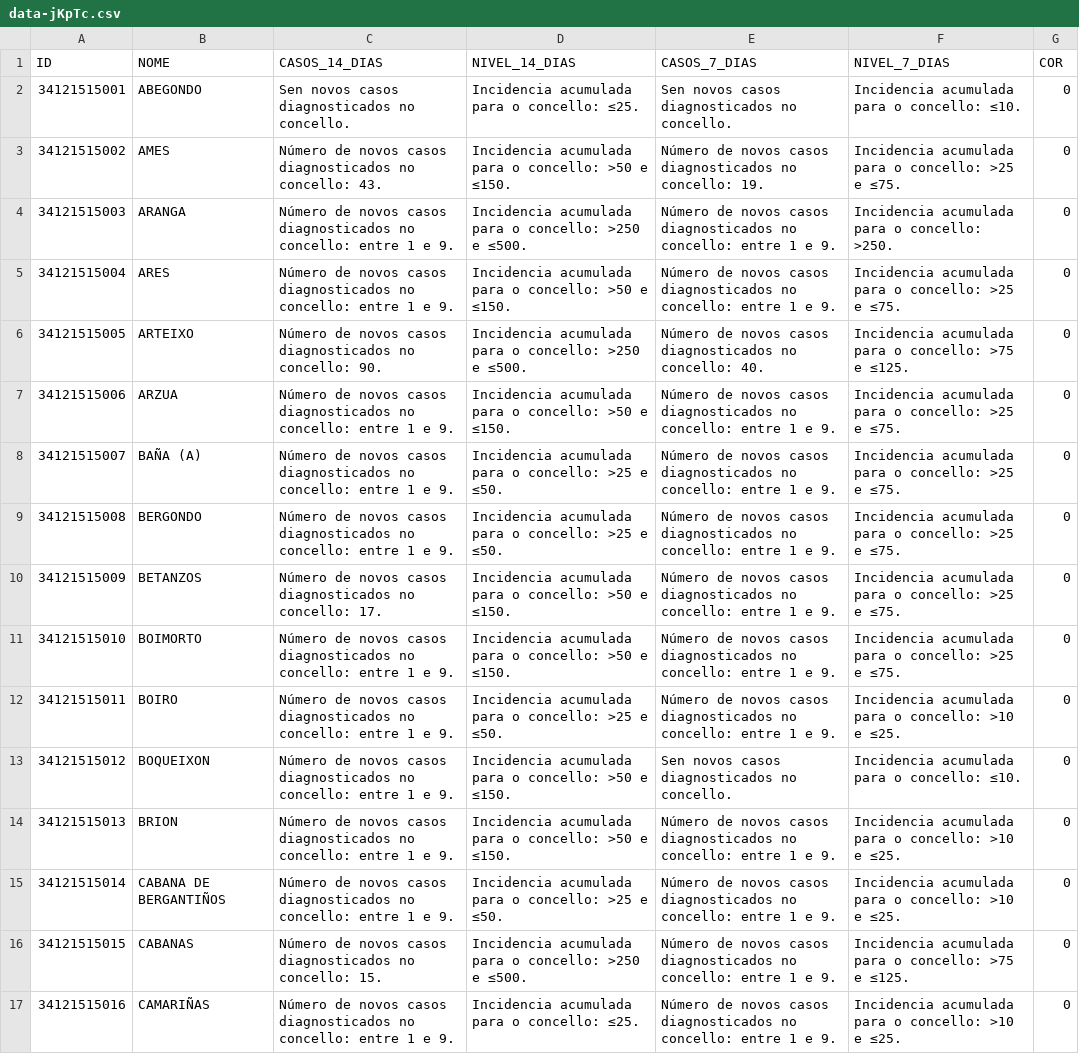
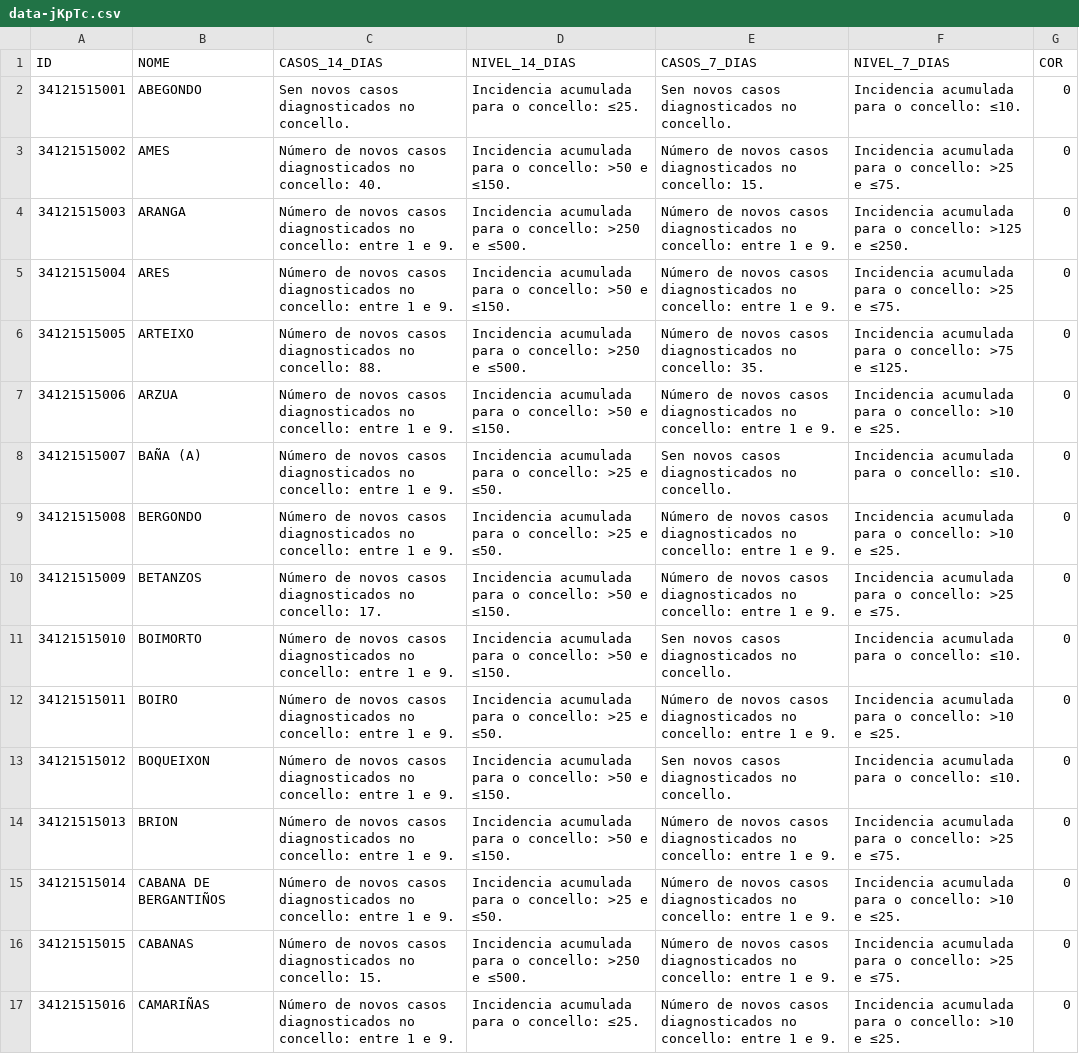
Before and after one commit to alexvelazquezp/Covid-19-Galicia, a CSV file: data-jKpTc.csv, drawn as a sheet; only a part is shown; the diff covers the shown part only; the diff names each change by its address in the sheet, - before the commit and + after, or states it on an @@ line.

```diff
--- a/data-jKpTc.csv
+++ b/data-jKpTc.csv
-C3 (CASOS_14_DIAS): …no concello: 43.
+C3 (CASOS_14_DIAS): …no concello: 40.
-E3 (CASOS_7_DIAS): …no concello: 19.
+E3 (CASOS_7_DIAS): …no concello: 15.
-F4 (NIVEL_7_DIAS): …o concello: >250.
+F4 (NIVEL_7_DIAS): …o concello: >125 e ≤250.
-C6 (CASOS_14_DIAS): …no concello: 90.
+C6 (CASOS_14_DIAS): …no concello: 88.
-E6 (CASOS_7_DIAS): …no concello: 40.
+E6 (CASOS_7_DIAS): …no concello: 35.
-F7 (NIVEL_7_DIAS): …o concello: >25 e ≤75.
+F7 (NIVEL_7_DIAS): …o concello: >10 e ≤25.
-E8 (CASOS_7_DIAS): Número de novos casos diagnosticados no concello: entre 1 e 9.
+E8 (CASOS_7_DIAS): Sen novos casos diagnosticados no concello.
-F8 (NIVEL_7_DIAS): Incidencia acumulada para o concello: >25 e ≤75.
+F8 (NIVEL_7_DIAS): Incidencia acumulada para o concello: ≤10.
-F9 (NIVEL_7_DIAS): …o concello: >25 e ≤75.
+F9 (NIVEL_7_DIAS): …o concello: >10 e ≤25.
-E11 (CASOS_7_DIAS): Número de novos casos diagnosticados no concello: entre 1 e 9.
+E11 (CASOS_7_DIAS): Sen novos casos diagnosticados no concello.
-F11 (NIVEL_7_DIAS): Incidencia acumulada para o concello: >25 e ≤75.
+F11 (NIVEL_7_DIAS): Incidencia acumulada para o concello: ≤10.
-F14 (NIVEL_7_DIAS): …o concello: >10 e ≤25.
+F14 (NIVEL_7_DIAS): …o concello: >25 e ≤75.
-F16 (NIVEL_7_DIAS): …o concello: >75 e ≤125.
+F16 (NIVEL_7_DIAS): …o concello: >25 e ≤75.
```
Also changed, not shown: 179 edited cells elsewhere in this file, 10 other files.
